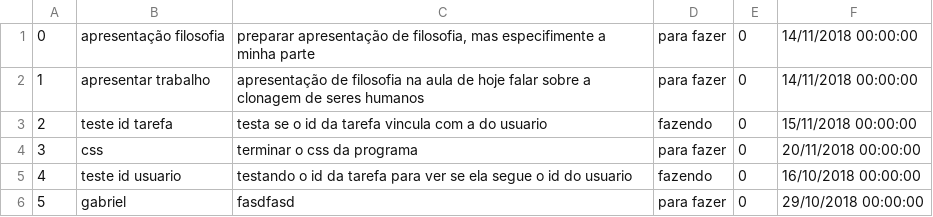
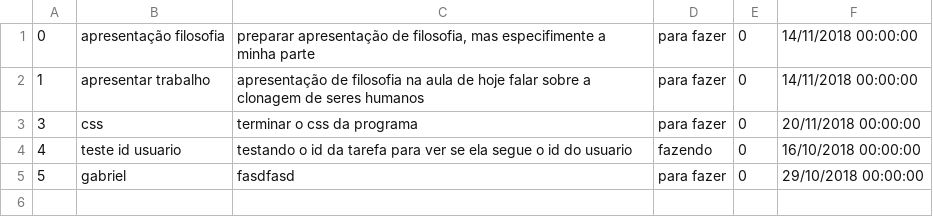
Before and after one commit to RicardoPauloCunha/Programacao-em-C, a CSV file: Projetos.Web/Senai.Web.Mvc.CadastroTarefas/tarefa.csv, drawn as a sheet; the diff names each change by its address in the sheet, - before the commit and + after, or states it on an @@ line.

```diff
--- a/Projetos.Web/Senai.Web.Mvc.CadastroTarefas/tarefa.csv
+++ b/Projetos.Web/Senai.Web.Mvc.CadastroTarefas/tarefa.csv
-row 3: 2 | teste id tarefa | testa se o id da tarefa vincula com a do usuario | fazendo | 0 | 15/11/2018 00:00:00
```
Also changed, not shown: Projetos.Web/Senai.Finacas.Web.Mvc/transacao.csv, Projetos.Web/Senai.Web.Mvc.CadastroTarefas/usuario.csv, 34 other files.
